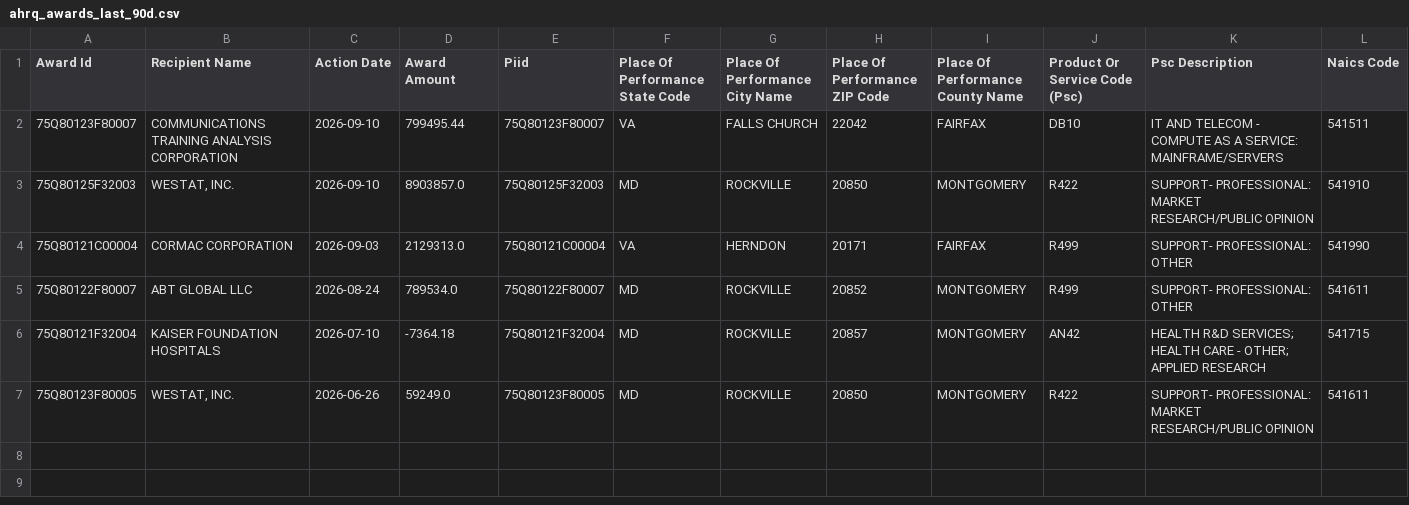
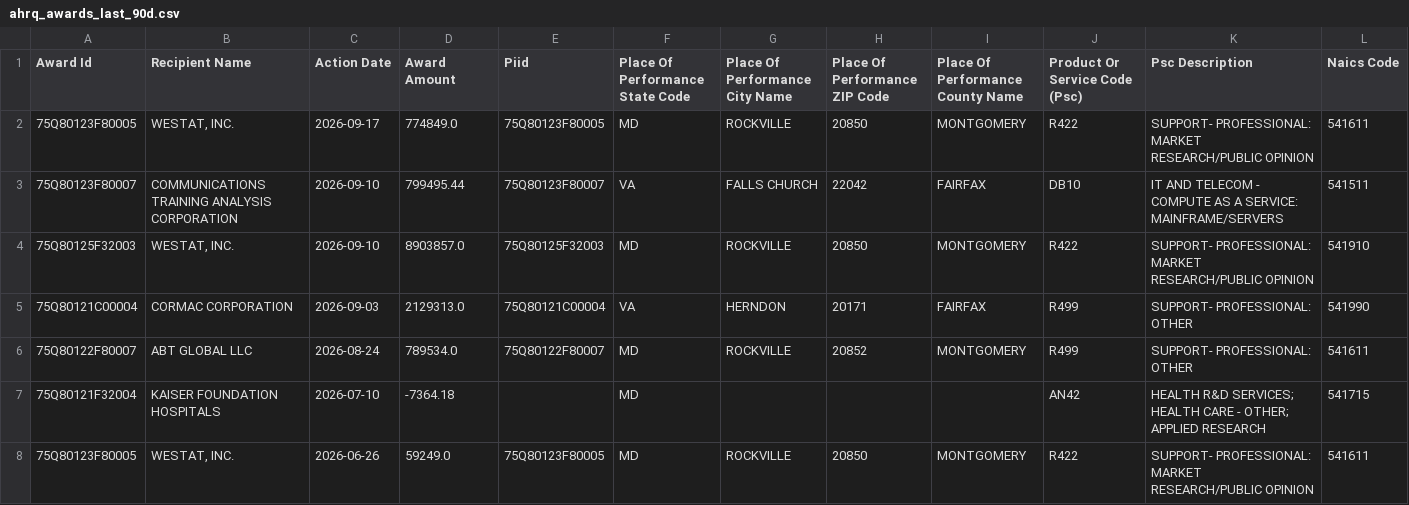
Before and after one commit to feldmangn/nih-awards-tracker, a CSV file: data/ahrq_awards_last_90d.csv, drawn as a sheet; only a part is shown; addresses are those after the commit; rows hold the shown columns only; the diff names each change by its address in the sheet, - before the commit and + after, or states it on an @@ line.

```diff
--- a/data/ahrq_awards_last_90d.csv
+++ b/data/ahrq_awards_last_90d.csv
+row 2: 75Q80123F80005 | WESTAT, INC. | 2026-09-17 | 774849.0 | 75Q80123F80005 | MD | ROCKVILLE | 20850 | MONTGOMERY | R422 | SUPPORT- PROFESSIONAL: MARKET RESEARCH/PUBLIC OPINION | 541611
-E7 (Piid): 75Q80121F32004
+E7 (Piid): (empty)
-G7 (Place Of Performance City Name): ROCKVILLE
+G7 (Place Of Performance City Name): (empty)
-H7 (Place Of Performance ZIP Code): 20857
+H7 (Place Of Performance ZIP Code): (empty)
-I7 (Place Of Performance County Name): MONTGOMERY
+I7 (Place Of Performance County Name): (empty)
```
Also changed, not shown: data/doe_top_recipients_last_90d.csv, data/doe_top_recipients_last_90d_enriched.csv, 24 other files.
